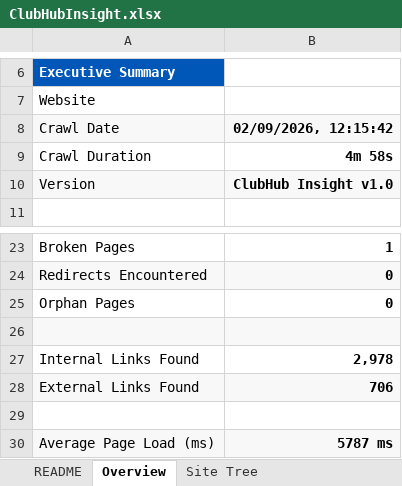
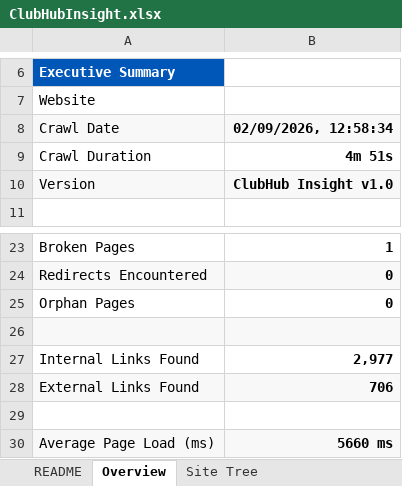
Before and after one commit to MikeyG16/ClubHubMapperV2, an Excel workbook: output/ClubHubInsight.xlsx, sheet Overview, drawn as a sheet; only a part is shown, gaps mark what is left out; values as stored, in another font and other column widths than the file's, no borders; the diff names each change by its address in the sheet, - before the commit and + after, or states it on an @@ line.

```diff
--- a/output/ClubHubInsight.xlsx (sheet Overview)
+++ b/output/ClubHubInsight.xlsx (sheet Overview)
-B8: 02/09/2026, 12:15:42
+B8: 02/09/2026, 12:58:34
-B9: 4m 58s
+B9: 4m 51s
-B27: 2,978
+B27: 2,977
-B30: 5787 ms
+B30: 5660 ms
```
Also changed, not shown: sheet Content Inventory, sheet Website Composition, sheet Internal Links, 4 other files.
